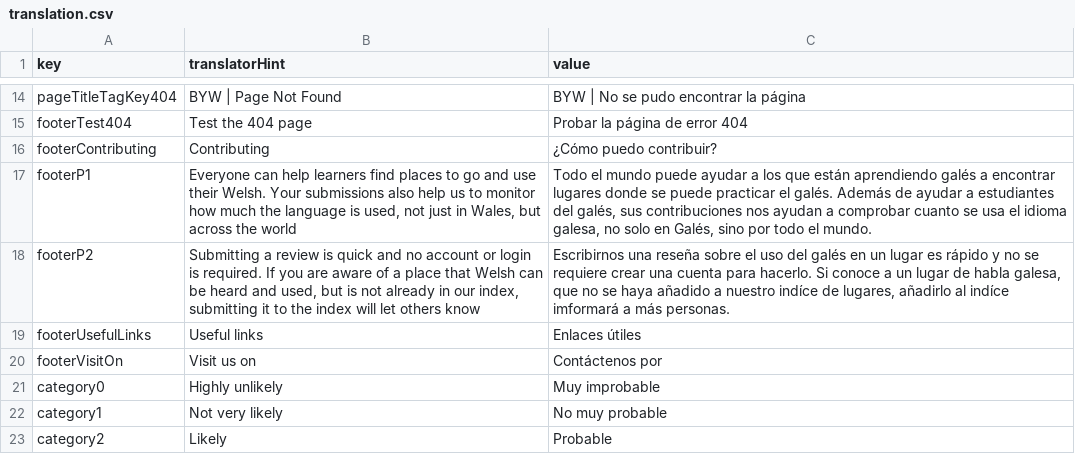
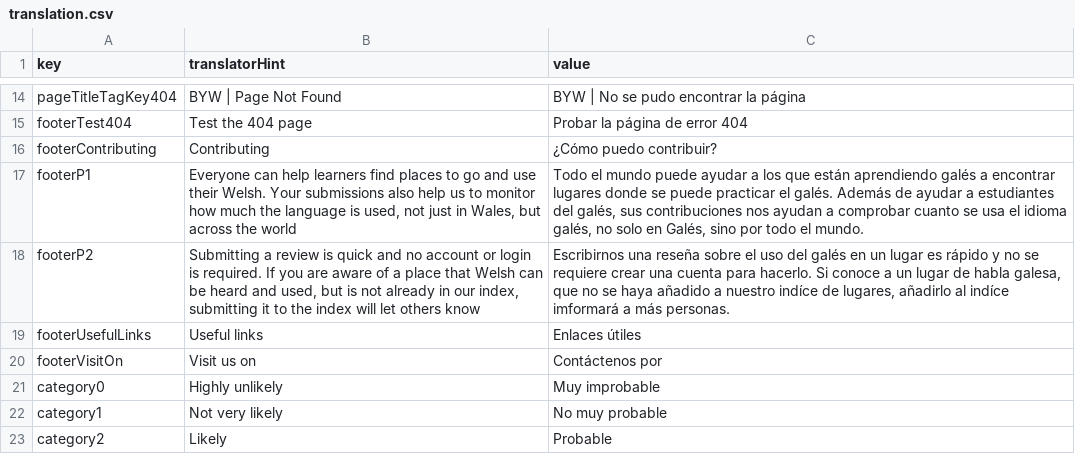
Before and after one commit to rase-rocks/byw, a CSV file: text/languages/español/translation.csv, drawn as a sheet; only a part is shown, gaps mark what is left out.

Commit message:
Update translation.csv

```diff
--- a/text/languages/español/translation.csv
+++ b/text/languages/español/translation.csv
@@ -16,3 +16,3 @@ footerTest404, "Test the 404 page", "Probar la página de error 404"
 footerContributing, "Contributing", "¿Cómo puedo contribuir?"
-footerP1, "Everyone can help learners find places to go and use their Welsh. Your submissions also help us to monitor how much the language is used, not just in Wales, but across the world", "Todo el mundo puede ayudar a los que están aprendiendo galés a encontrar lugares donde se puede practicar el galés. Además de ayudar a estudiantes del galés, sus contribuciones nos ayudan a comprobar cuanto se usa el idioma galesa, no solo en Galés, sino por todo el mundo."
+footerP1, "Everyone can help learners find places to go and use their Welsh. Your submissions also help us to monitor how much the language is used, not just in Wales, but across the world", "Todo el mundo puede ayudar a los que están aprendiendo galés a encontrar lugares donde se puede practicar el galés. Además de ayudar a estudiantes del galés, sus contribuciones nos ayudan a comprobar cuanto se usa el idioma galés, no solo en Galés, sino por todo el mundo."
 footerP2, "Submitting a review is quick and no account or login is required. If you are aware of a place that Welsh can be heard and used, but is not already in our index, submitting it to the index will let others know", "Escribirnos una reseña sobre el uso del galés en un lugar es rápido y no se requiere crear una cuenta para hacerlo. Si conoce a un lugar de habla galesa, que no se haya añadido a nuestro indíce de lugares, añadirlo al indíce imformará a más personas."
```
